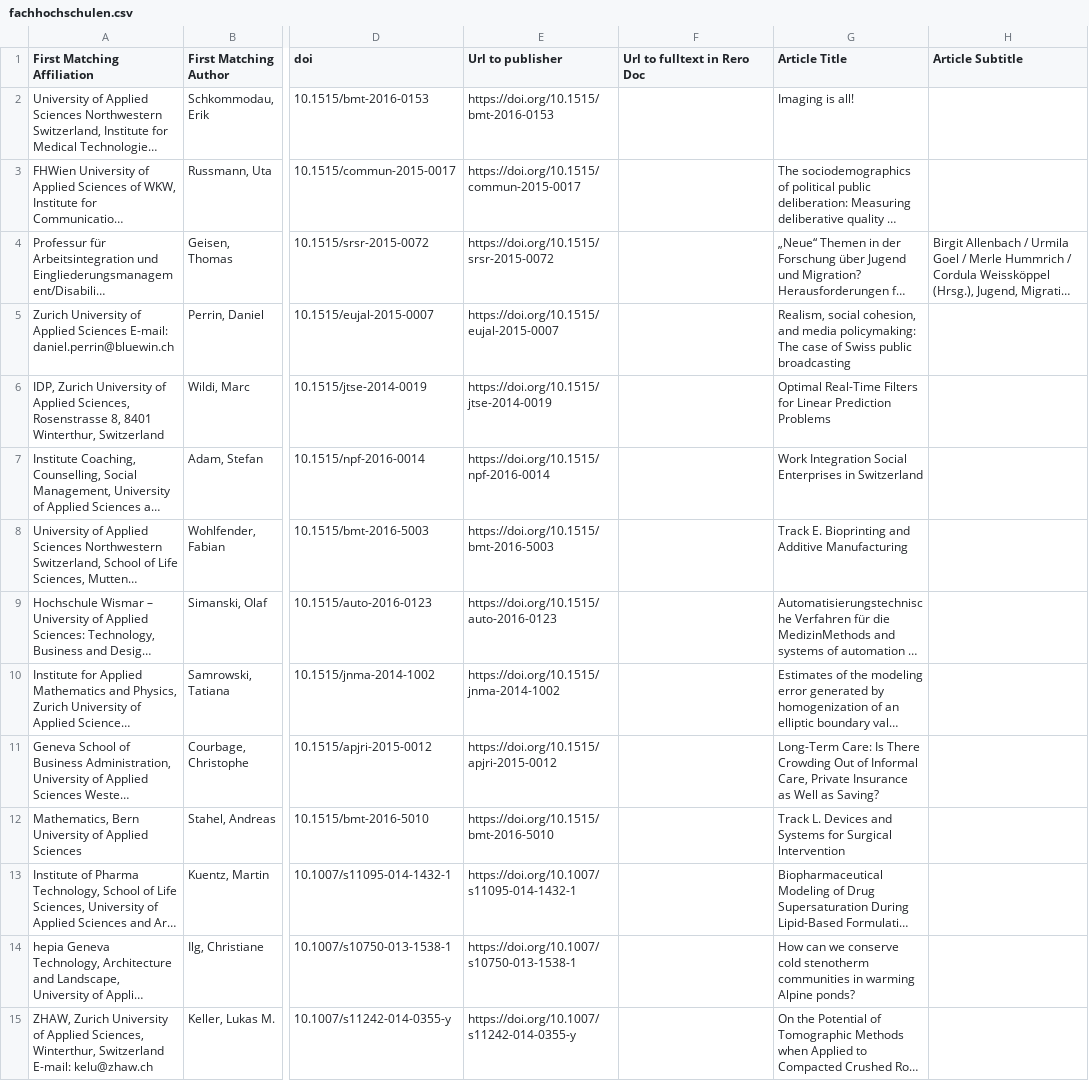
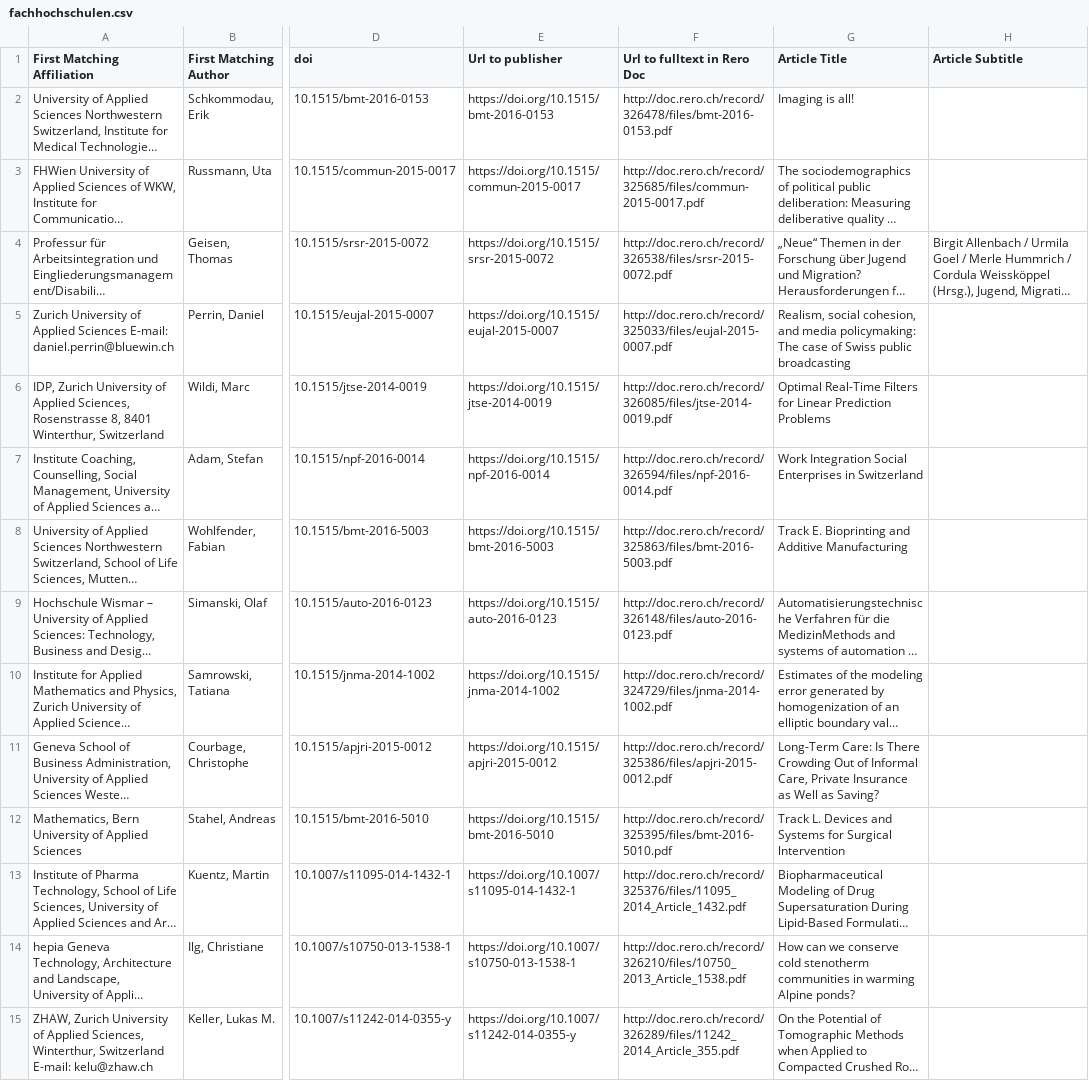
Before and after one commit to swissbib/metadataNationalLicences, a CSV file: swiss-publications-lists-updates/2019/fachhochschulen.csv, drawn as a sheet; only a part is shown, gaps mark what is left out; long unchanged cells end in …; the diff covers the shown part only; the diff names each change by its address in the sheet, - before the commit and + after, or states it on an @@ line.

```diff
--- a/swiss-publications-lists-updates/2019/fachhochschulen.csv
+++ b/swiss-publications-lists-updates/2019/fachhochschulen.csv
-F2 (Url to fulltext in Rero Doc): (empty)
+F2 (Url to fulltext in Rero Doc): http://doc.rero.ch/record/326478/files/bmt-2016-0153.pdf
-F3 (Url to fulltext in Rero Doc): (empty)
+F3 (Url to fulltext in Rero Doc): http://doc.rero.ch/record/325685/files/commun-2015-0017.pdf
-F4 (Url to fulltext in Rero Doc): (empty)
+F4 (Url to fulltext in Rero Doc): http://doc.rero.ch/record/326538/files/srsr-2015-0072.pdf
-F5 (Url to fulltext in Rero Doc): (empty)
+F5 (Url to fulltext in Rero Doc): http://doc.rero.ch/record/325033/files/eujal-2015-0007.pdf
-F6 (Url to fulltext in Rero Doc): (empty)
+F6 (Url to fulltext in Rero Doc): http://doc.rero.ch/record/326085/files/jtse-2014-0019.pdf
-F7 (Url to fulltext in Rero Doc): (empty)
+F7 (Url to fulltext in Rero Doc): http://doc.rero.ch/record/326594/files/npf-2016-0014.pdf
-F8 (Url to fulltext in Rero Doc): (empty)
+F8 (Url to fulltext in Rero Doc): http://doc.rero.ch/record/325863/files/bmt-2016-5003.pdf
-F9 (Url to fulltext in Rero Doc): (empty)
+F9 (Url to fulltext in Rero Doc): http://doc.rero.ch/record/326148/files/auto-2016-0123.pdf
-F10 (Url to fulltext in Rero Doc): (empty)
+F10 (Url to fulltext in Rero Doc): http://doc.rero.ch/record/324729/files/jnma-2014-1002.pdf
-F11 (Url to fulltext in Rero Doc): (empty)
+F11 (Url to fulltext in Rero Doc): http://doc.rero.ch/record/325386/files/apjri-2015-0012.pdf
-F12 (Url to fulltext in Rero Doc): (empty)
+F12 (Url to fulltext in Rero Doc): http://doc.rero.ch/record/325395/files/bmt-2016-5010.pdf
-F13 (Url to fulltext in Rero Doc): (empty)
+F13 (Url to fulltext in Rero Doc): http://doc.rero.ch/record/325376/files/11095_2014_Article_1432.pdf
-F14 (Url to fulltext in Rero Doc): (empty)
+F14 (Url to fulltext in Rero Doc): http://doc.rero.ch/record/326210/files/10750_2013_Article_1538.pdf
-F15 (Url to fulltext in Rero Doc): (empty)
+F15 (Url to fulltext in Rero Doc): http://doc.rero.ch/record/326289/files/11242_2014_Article_355.pdf
```
Also changed, not shown: 28 edited cells elsewhere in this file, swiss-publications-lists-updates/2019/unifr.csv, swiss-publications-lists-updates/2019/unilu.csv, 13 other files.
